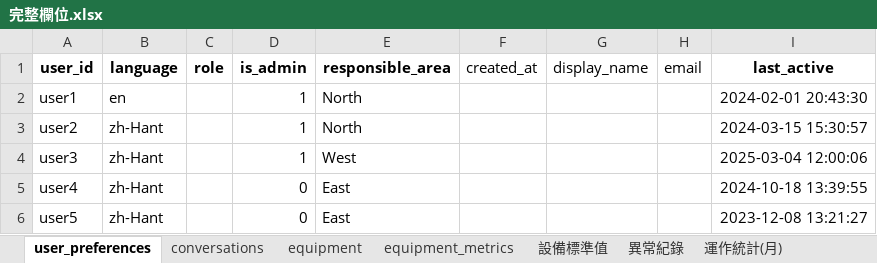
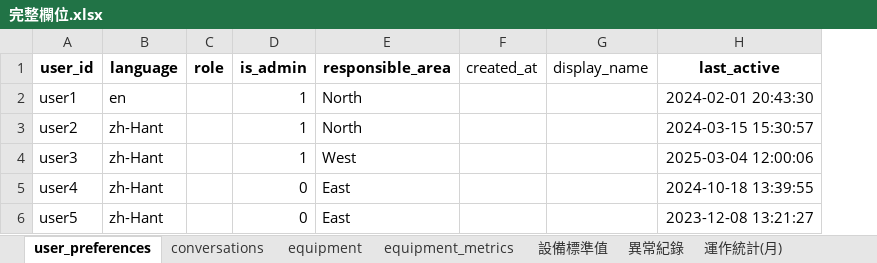
Before and after one commit to XuQingTW/capstone-project, an Excel workbook: data/完整欄位.xlsx, sheet user_preferences, drawn as a sheet; values as stored, in another font and other column widths than the file's, no borders; charts and pictures not drawn; the diff names each change by its address in the sheet, - before the commit and + after, or states it on an @@ line.

Commit message:
chore(完整欄位.xlsx):移除不須使用的欄位

```diff
--- a/data/完整欄位.xlsx (sheet user_preferences)
+++ b/data/完整欄位.xlsx (sheet user_preferences)
-column H (email), empty
```
Also changed, not shown: sheet equipment, charts or pictures.
